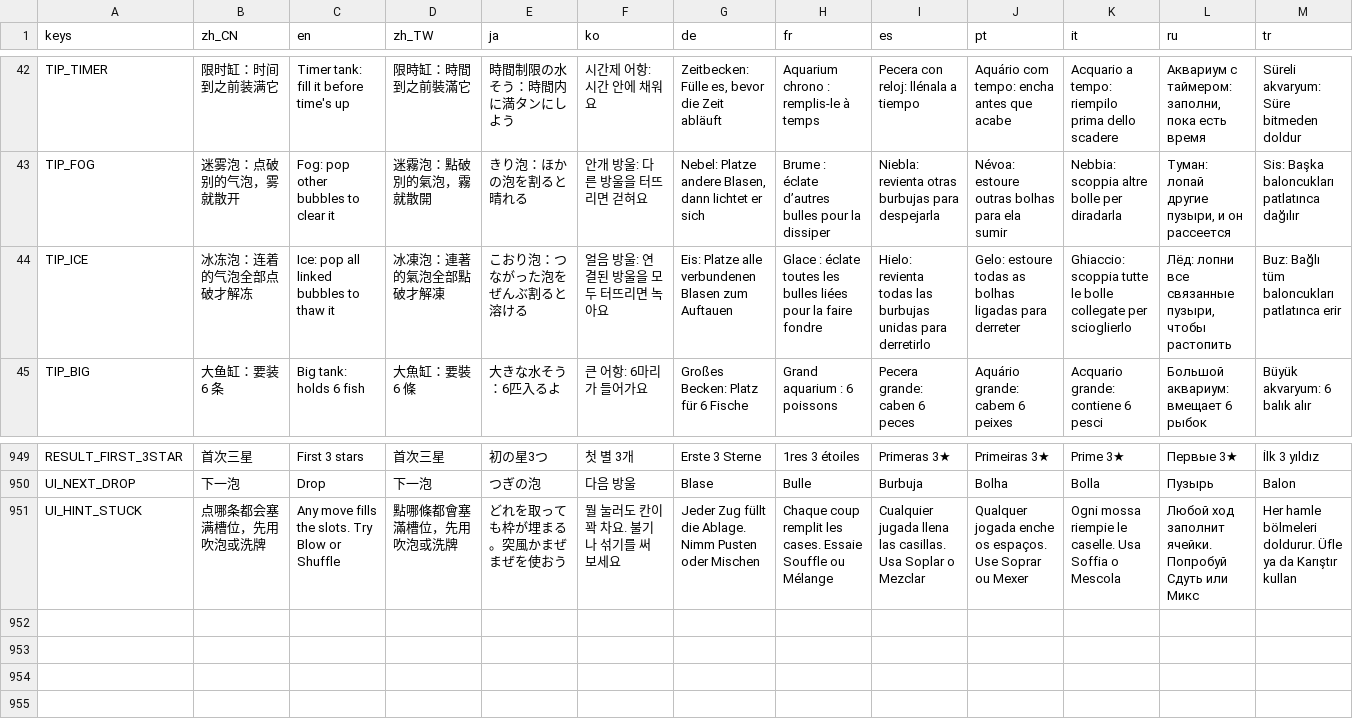
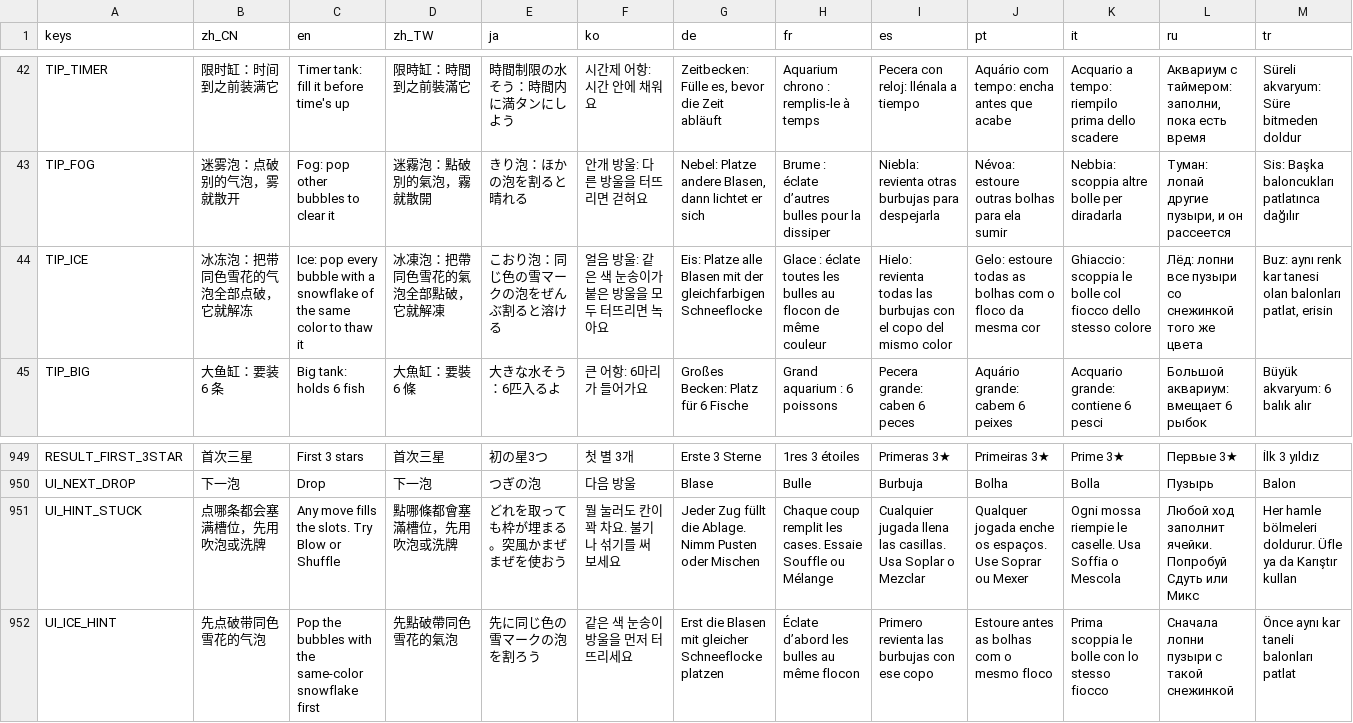
Before and after one commit to crazyniu/fishsort, a CSV file: i18n/strings.csv, drawn as a sheet; only a part is shown, gaps mark what is left out.

```diff
--- a/i18n/strings.csv
+++ b/i18n/strings.csv
@@ -43,3 +43,3 @@ TIP_TIMER,限时缸：时间到之前装满它,Timer tank: fill it before time's
 TIP_FOG,迷雾泡：点破别的气泡，雾就散开,Fog: pop other bubbles to clear it,迷霧泡：點破別的氣泡，霧就散開,きり泡：ほかの泡を割ると晴れる,안개 방울: 다른 방울을 터뜨리면 걷혀요,"Nebel: Platze andere Blasen, dann lichtet er sich",Brume : éclate d’autres bulles pour la dissiper,Niebla: revienta otras burbujas para despejarla,Névoa: estoure outras bolhas para ela sumir,Nebbia: scoppia altre bolle per diradarla,"Туман: лопай другие пузыри, и он рассеется",Sis: Başka baloncukları patlatınca dağılır
-TIP_ICE,冰冻泡：连着的气泡全部点破才解冻,Ice: pop all linked bubbles to thaw it,冰凍泡：連著的氣泡全部點破才解凍,こおり泡：つながった泡をぜんぶ割ると溶ける,얼음 방울: 연결된 방울을 모두 터뜨리면 녹아요,Eis: Platze alle verbundenen Blasen zum Auftauen,Glace : éclate toutes les bulles liées pour la faire fondre,Hielo: revienta todas las burbujas unidas para derretirlo,Gelo: estoure todas as bolhas ligadas para derreter,Ghiaccio: scoppia tutte le bolle collegate per scioglierlo,"Лёд: лопни все связанные пузыри, чтобы растопить",Buz: Bağlı tüm baloncukları patlatınca erir
+TIP_ICE,冰冻泡：把带同色雪花的气泡全部点破，它就解冻,Ice: pop every bubble with a snowflake of the same color to thaw it,冰凍泡：把帶同色雪花的氣泡全部點破，它就解凍,こおり泡：同じ色の雪マークの泡をぜんぶ割ると溶ける,얼음 방울: 같은 색 눈송이가 붙은 방울을 모두 터뜨리면 녹아요,Eis: Platze alle Blasen mit der gleichfarbigen Schneeflocke,Glace : éclate toutes les bulles au flocon de même couleur,Hielo: revienta todas las burbujas con el copo del mismo color,Gelo: estoure todas as bolhas com o floco da mesma cor,Ghiaccio: scoppia le bolle col fiocco dello stesso colore,Лёд: лопни все пузыри со снежинкой того же цвета,"Buz: aynı renk kar tanesi olan balonları patlat, erisin"
 TIP_BIG,大鱼缸：要装 6 条,Big tank: holds 6 fish,大魚缸：要裝 6 條,大きな水そう：6匹入るよ,큰 어항: 6마리가 들어가요,Großes Becken: Platz für 6 Fische,Grand aquarium : 6 poissons,Pecera grande: caben 6 peces,Aquário grande: cabem 6 peixes,Acquario grande: contiene 6 pesci,Большой аквариум: вмещает 6 рыбок,Büyük akvaryum: 6 balık alır
@@ -952 +952,2 @@ UI_NEXT_DROP,下一泡,Drop,下一泡,つぎの泡,다음 방울,Blase,Bulle,Bur
 UI_HINT_STUCK,点哪条都会塞满槽位，先用吹泡或洗牌,Any move fills the slots. Try Blow or Shuffle,點哪條都會塞滿槽位，先用吹泡或洗牌,どれを取っても枠が埋まる。突風かまぜまぜを使おう,뭘 눌러도 칸이 꽉 차요. 불기나 섞기를 써 보세요,Jeder Zug füllt die Ablage. Nimm Pusten oder Mischen,Chaque coup remplit les cases. Essaie Souffle ou Mélange,Cualquier jugada llena las casillas. Usa Soplar o Mezclar,Qualquer jogada enche os espaços. Use Soprar ou Mexer,Ogni mossa riempie le caselle. Usa Soffia o Mescola,Любой ход заполнит ячейки. Попробуй Сдуть или Микс,Her hamle bölmeleri doldurur. Üfle ya da Karıştır kullan
+UI_ICE_HINT,先点破带同色雪花的气泡,Pop the bubbles with the same-color snowflake first,先點破帶同色雪花的氣泡,先に同じ色の雪マークの泡を割ろう,같은 색 눈송이 방울을 먼저 터뜨리세요,Erst die Blasen mit gleicher Schneeflocke platzen,Éclate d’abord les bulles au même flocon,Primero revienta las burbujas con ese copo,Estoure antes as bolhas com o mesmo floco,Prima scoppia le bolle con lo stesso fiocco,Сначала лопни пузыри с такой снежинкой,Önce aynı kar taneli balonları patlat
```
Also changed, not shown: 9 other files.
